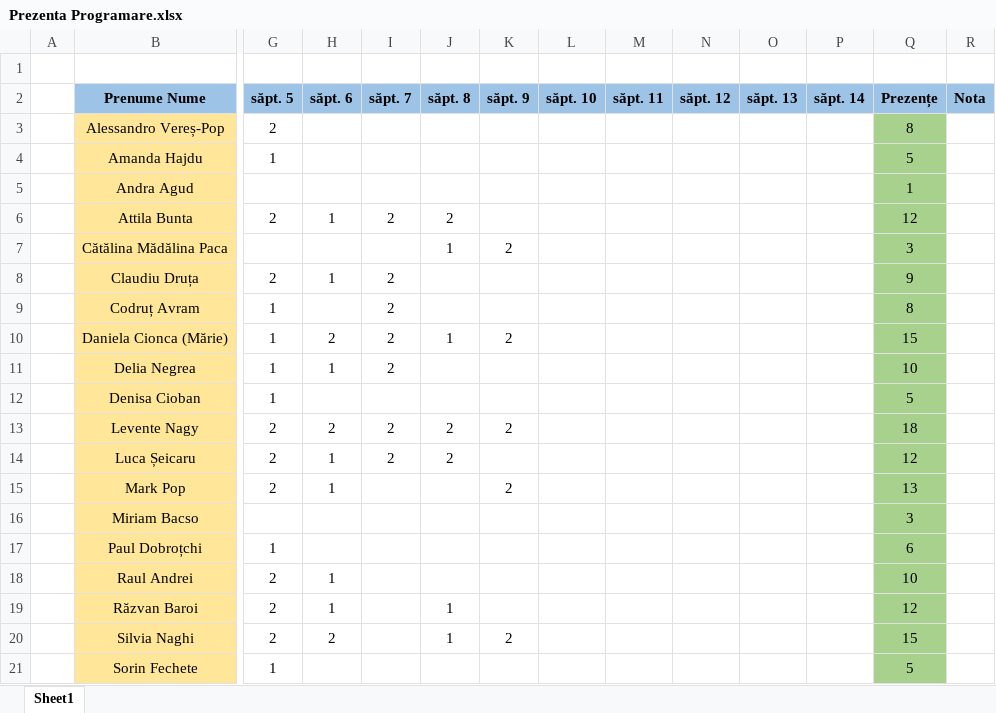
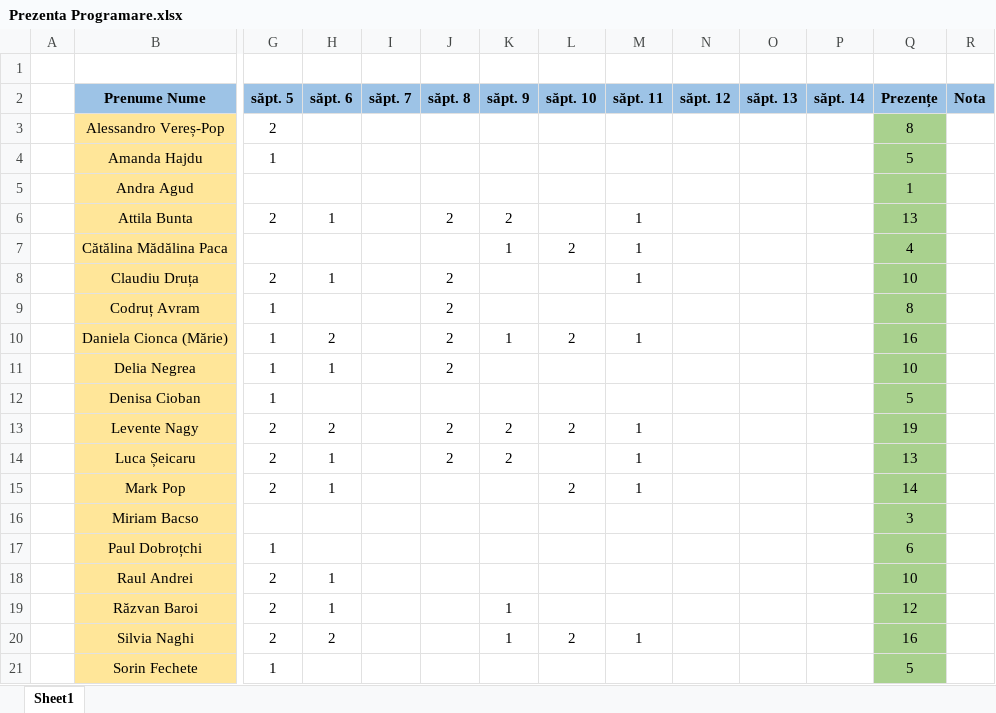
Before and after one commit to PelleRemus/Geoinformatica_Promotia_2025_2028, an Excel workbook: ProgramarePentruStiinteAplicate1/Prezenta Programare.xlsx, sheet Sheet1, drawn as a sheet; only a part is shown, gaps mark what is left out; values as stored, in another font and other column widths than the file's, no borders; conditional formats not drawn; removed rows and columns are numbered as before the commit, all else as after; rows hold the shown columns only; the diff covers the shown part only; the diff names each change by its address in the sheet, - before the commit and + after, or states it on an @@ line.

```diff
--- a/ProgramarePentruStiinteAplicate1/Prezenta Programare.xlsx (sheet Sheet1)
+++ b/ProgramarePentruStiinteAplicate1/Prezenta Programare.xlsx (sheet Sheet1)
-I6 (săpt. 7): 2
+I6 (săpt. 7): (empty)
-K6 (săpt. 9): (empty)
+K6 (săpt. 9): 2
-M6 (săpt. 11): (empty)
+M6 (săpt. 11): 1
-Q6 (Prezențe): 12
+Q6 (Prezențe): 13
-row 7:  | Cătălina Mădălina Paca |  |  |  | 1 | 2 |  |  |  |  |  | 3
+row 7:  | Cătălina Mădălina Paca |  |  |  |  | 1 | 2 | 1 |  |  |  | 4
-I8:I11 (săpt. 7): 2
+I8:I11 (săpt. 7): (empty)
-J8:J9 (săpt. 8): (empty)
+J8:J9 (săpt. 8): 2
-M8 (săpt. 11): (empty)
+M8 (săpt. 11): 1
-Q8 (Prezențe): 9
+Q8 (Prezențe): 10
-J10 (săpt. 8): 1
+J10 (săpt. 8): 2
-K10 (săpt. 9): 2
+K10 (săpt. 9): 1
-L10 (săpt. 10): (empty)
+L10 (săpt. 10): 2
-M10 (săpt. 11): (empty)
+M10 (săpt. 11): 1
-Q10 (Prezențe): 15
+Q10 (Prezențe): 16
-J11 (săpt. 8): (empty)
+J11 (săpt. 8): 2
-I13:I14 (săpt. 7): 2
+I13:I14 (săpt. 7): (empty)
-L13 (săpt. 10): (empty)
+L13 (săpt. 10): 2
-M13:M15 (săpt. 11): (empty)
+M13:M15 (săpt. 11): 1
-Q13 (Prezențe): 18
+Q13 (Prezențe): 19
-K14 (săpt. 9): (empty)
+K14 (săpt. 9): 2
-Q14 (Prezențe): 12
+Q14 (Prezențe): 13
-K15 (săpt. 9): 2
+K15 (săpt. 9): (empty)
-L15 (săpt. 10): (empty)
+L15 (săpt. 10): 2
-Q15 (Prezențe): 13
+Q15 (Prezențe): 14
-J19:J20 (săpt. 8): 1
+J19:J20 (săpt. 8): (empty)
-K19 (săpt. 9): (empty)
+K19 (săpt. 9): 1
-K20 (săpt. 9): 2
+K20 (săpt. 9): 1
-L20 (săpt. 10): (empty)
+L20 (săpt. 10): 2
-M20 (săpt. 11): (empty)
+M20 (săpt. 11): 1
-Q20 (Prezențe): 15
+Q20 (Prezențe): 16
```
Also changed, not shown: 4 edited cells elsewhere in this sheet, AlgoritmiSiStructuriDeDate1/Prezenta Algoritmi.xlsx, 4 other files.
